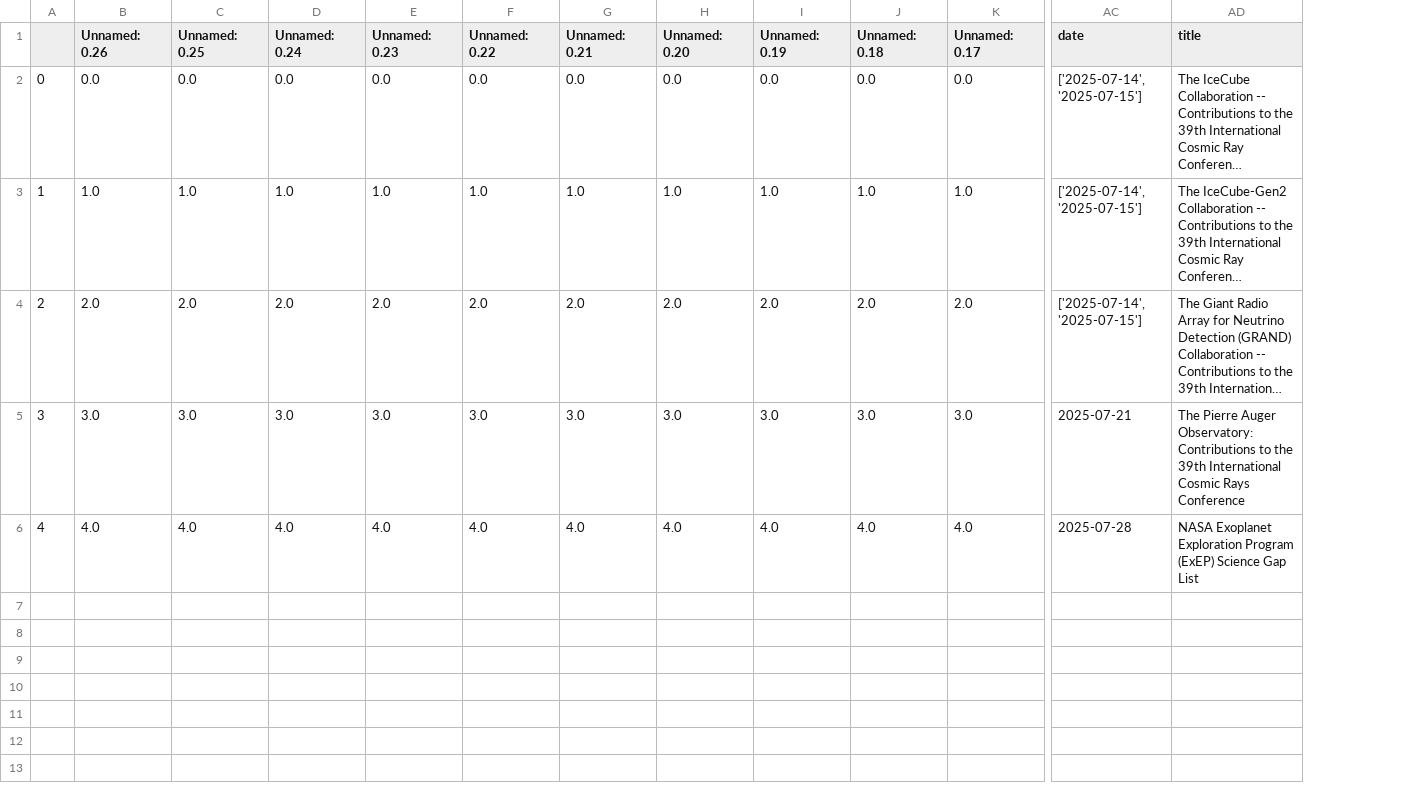
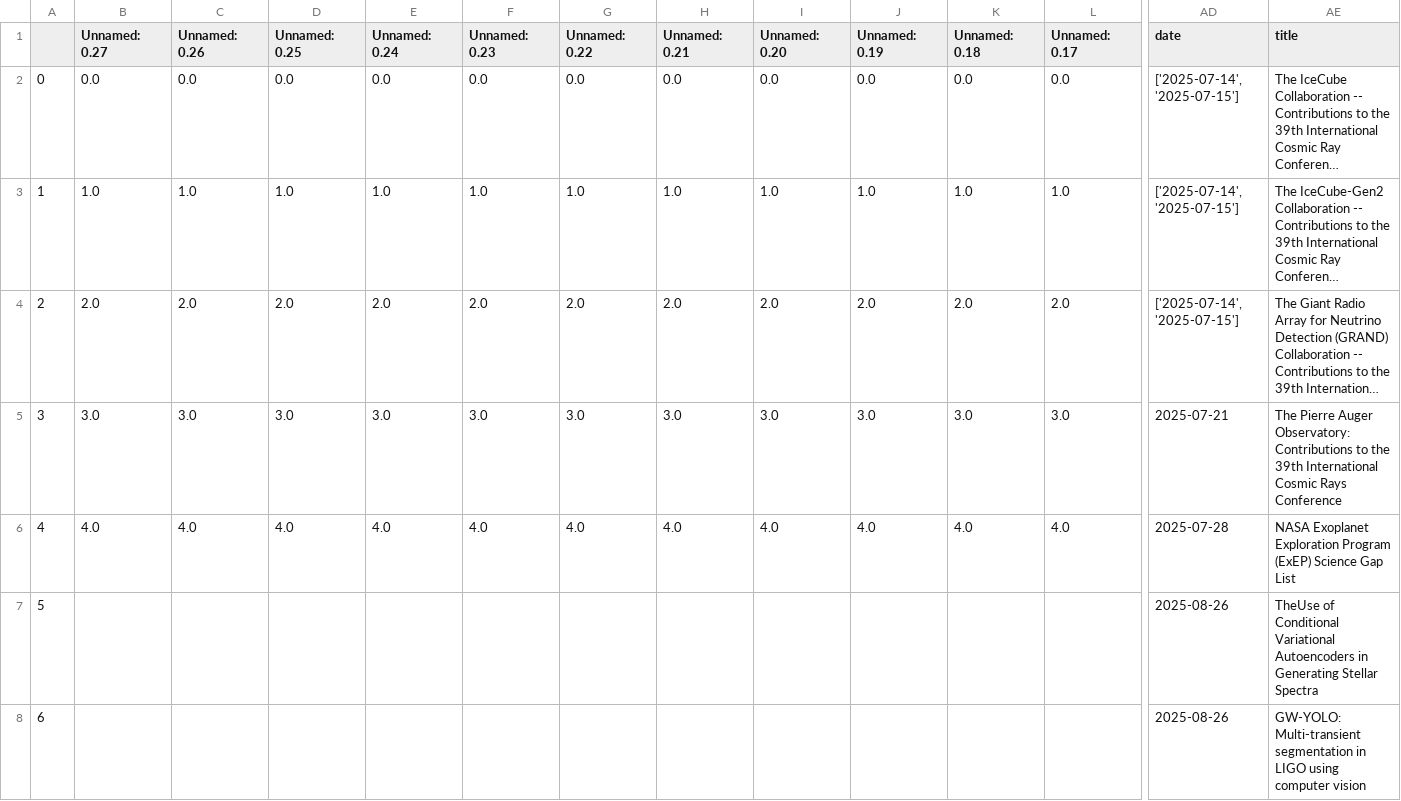
Before and after one commit to romms921/arXiver, a CSV file: non_existent.csv, drawn as a sheet; only a part is shown, gaps mark what is left out; long unchanged cells end in …; rows hold the shown columns only; the diff covers the shown part only; the diff names each change by its address in the sheet, - before the commit and + after, or states it on an @@ line.

```diff
--- a/non_existent.csv
+++ b/non_existent.csv
+column B (Unnamed: 0.27), rows 2-6: 0.0 | 1.0 | 2.0 | 3.0 | 4.0
+row 7: 5 |  |  |  |  |  |  |  |  |  |  |  | 2025-08-26 | TheUse of Conditional Variational Autoencoders in Generating Stellar Spectra
+row 8: 6 |  |  |  |  |  |  |  |  |  |  |  | 2025-08-26 | GW-YOLO: Multi-transient segmentation in LIGO using computer vision
```
Also changed, not shown: 18 added rows elsewhere in this file, 1 other file.
